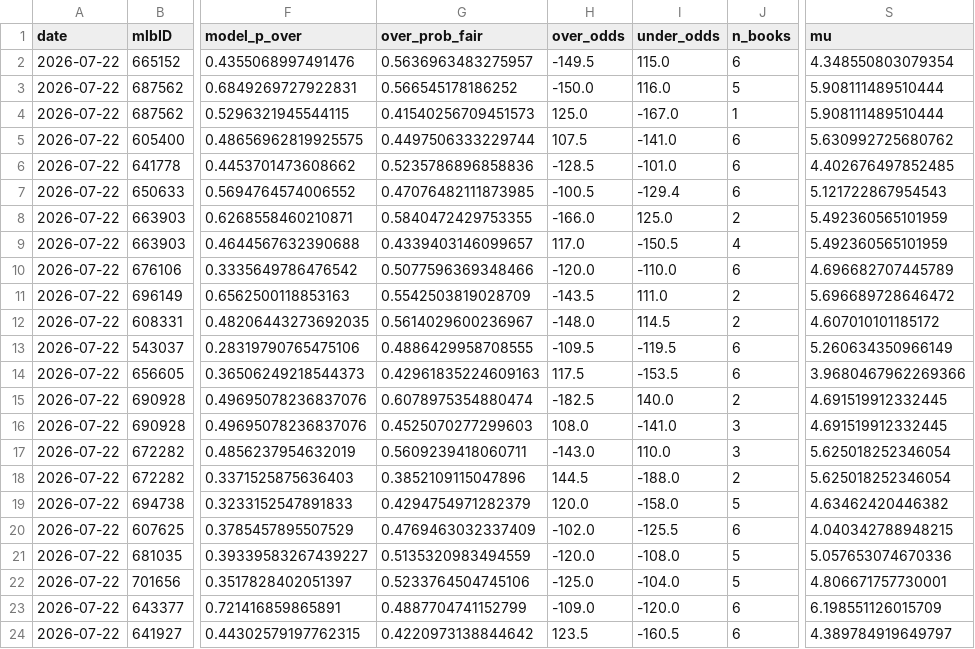
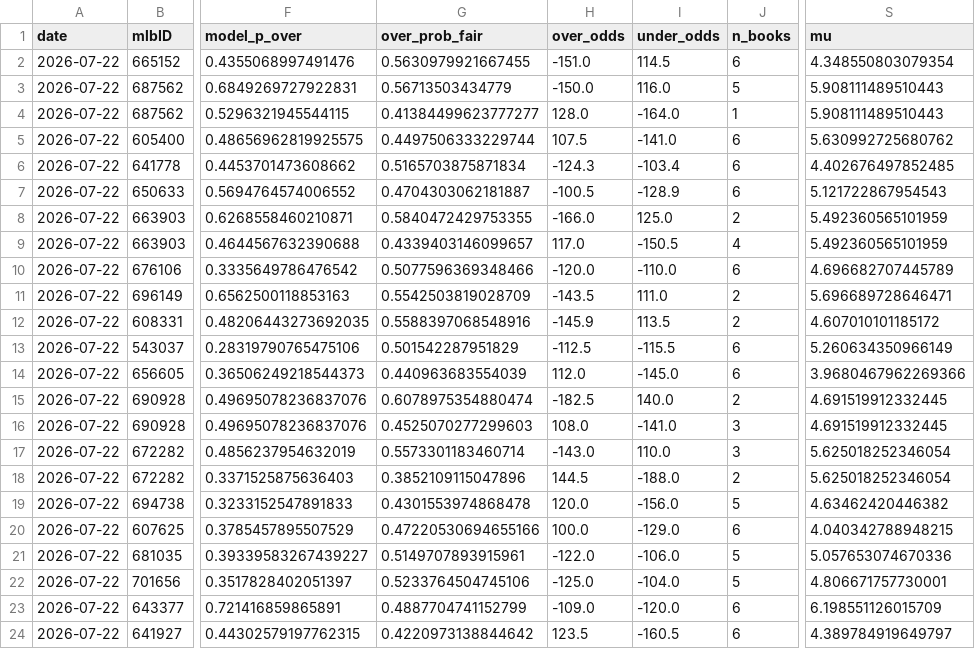
Before and after one commit to jackgoad05-afk/mlb-k-props, a CSV file: output/ks_daily_matched.csv, drawn as a sheet; only a part is shown, gaps mark what is left out; the diff covers the shown part only; the diff names each change by its address in the sheet, - before the commit and + after, or states it on an @@ line.

```diff
--- a/output/ks_daily_matched.csv
+++ b/output/ks_daily_matched.csv
-G2 (over_prob_fair): 0.5636963483275957
+G2 (over_prob_fair): 0.5630979921667455
-H2 (over_odds): -149.5
+H2 (over_odds): -151.0
-I2 (under_odds): 115.0
+I2 (under_odds): 114.5
-G3 (over_prob_fair): 0.566545178186252
+G3 (over_prob_fair): 0.56713503434779
-S3:S4 (mu): 5.908111489510444
+S3:S4 (mu): 5.908111489510443
-G4 (over_prob_fair): 0.41540256709451573
+G4 (over_prob_fair): 0.41384499623777277
-H4 (over_odds): 125.0
+H4 (over_odds): 128.0
-I4 (under_odds): -167.0
+I4 (under_odds): -164.0
-G6 (over_prob_fair): 0.5235786896858836
+G6 (over_prob_fair): 0.5165703875871834
-H6 (over_odds): -128.5
+H6 (over_odds): -124.3
-I6 (under_odds): -101.0
+I6 (under_odds): -103.4
-G7 (over_prob_fair): 0.47076482111873985
+G7 (over_prob_fair): 0.4704303062181887
-I7 (under_odds): -129.4
+I7 (under_odds): -128.9
-S11 (mu): 5.696689728646472
+S11 (mu): 5.696689728646471
-G12 (over_prob_fair): 0.5614029600236967
+G12 (over_prob_fair): 0.5588397068548916
-H12 (over_odds): -148.0
+H12 (over_odds): -145.9
-I12 (under_odds): 114.5
+I12 (under_odds): 113.5
-G13 (over_prob_fair): 0.4886429958708555
+G13 (over_prob_fair): 0.501542287951829
-H13 (over_odds): -109.5
+H13 (over_odds): -112.5
-I13 (under_odds): -119.5
+I13 (under_odds): -115.5
-G14 (over_prob_fair): 0.42961835224609163
+G14 (over_prob_fair): 0.440963683554039
-H14 (over_odds): 117.5
+H14 (over_odds): 112.0
-I14 (under_odds): -153.5
+I14 (under_odds): -145.0
-G17 (over_prob_fair): 0.5609239418060711
+G17 (over_prob_fair): 0.5573301183460714
-G19 (over_prob_fair): 0.4294754971282379
+G19 (over_prob_fair): 0.4301553974868478
-I19 (under_odds): -158.0
+I19 (under_odds): -156.0
-G20 (over_prob_fair): 0.4769463032337409
+G20 (over_prob_fair): 0.47220530694655166
-H20 (over_odds): -102.0
+H20 (over_odds): 100.0
-I20 (under_odds): -125.5
+I20 (under_odds): -129.0
-G21 (over_prob_fair): 0.5135320983494559
+G21 (over_prob_fair): 0.5149707893915961
-H21 (over_odds): -120.0
+H21 (over_odds): -122.0
-I21 (under_odds): -108.0
+I21 (under_odds): -106.0
```
Also changed, not shown: 9 edited cells elsewhere in this file, output/ks_paper_ledger.csv, output/ml_market_comparison.csv, 5 other files.
